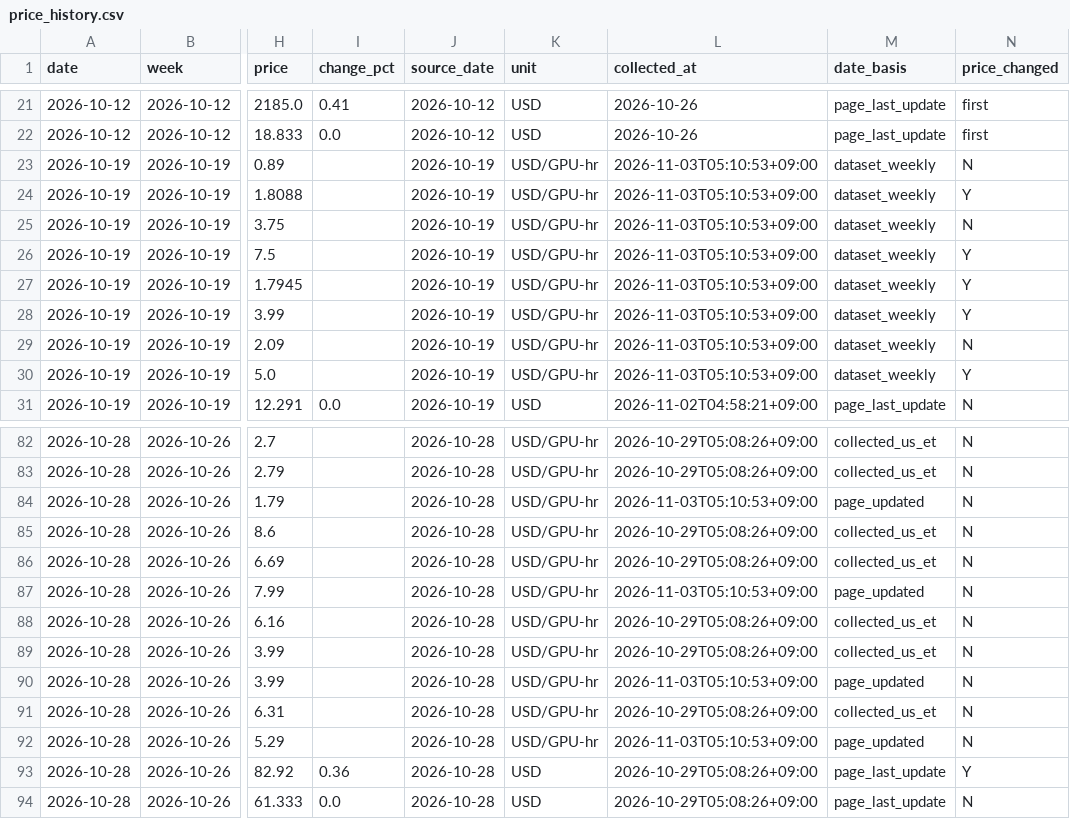
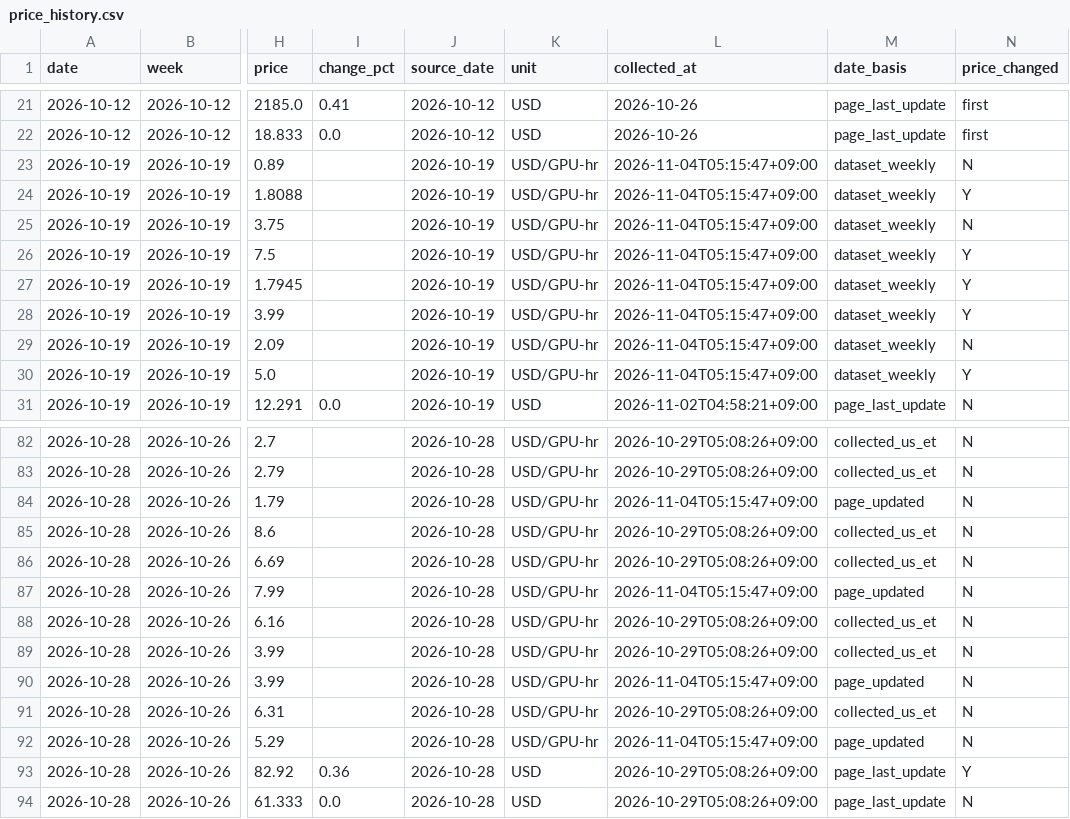
Before and after one commit to jhyang1920-spec/gpu-memory-price-tracker, a CSV file: price_data/price_history.csv, drawn as a sheet; only a part is shown, gaps mark what is left out; the diff covers the shown part only; the diff names each change by its address in the sheet, - before the commit and + after, or states it on an @@ line.

```diff
--- a/price_data/price_history.csv
+++ b/price_data/price_history.csv
-L23:L30 (collected_at): 2026-11-03T05:10:53+09:00
+L23:L30 (collected_at): 2026-11-04T05:15:47+09:00
-L84 (collected_at): 2026-11-03T05:10:53+09:00
+L84 (collected_at): 2026-11-04T05:15:47+09:00
-L87 (collected_at): 2026-11-03T05:10:53+09:00
+L87 (collected_at): 2026-11-04T05:15:47+09:00
-L90 (collected_at): 2026-11-03T05:10:53+09:00
+L90 (collected_at): 2026-11-04T05:15:47+09:00
-L92 (collected_at): 2026-11-03T05:10:53+09:00
+L92 (collected_at): 2026-11-04T05:15:47+09:00
```
Also changed, not shown: 8 added rows and 23 edited cells elsewhere in this file, 3 other files.
